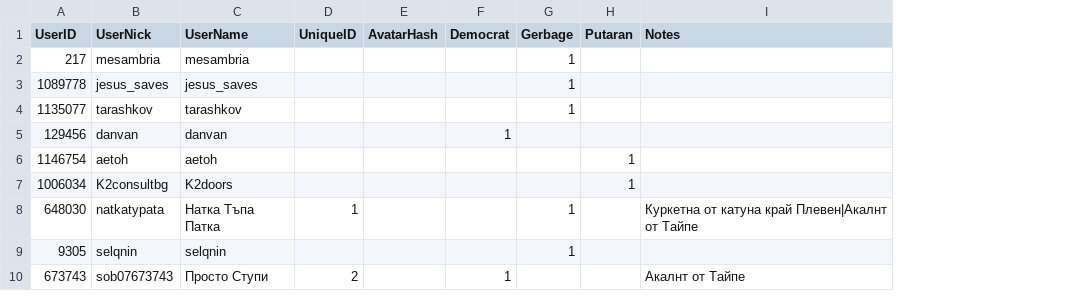
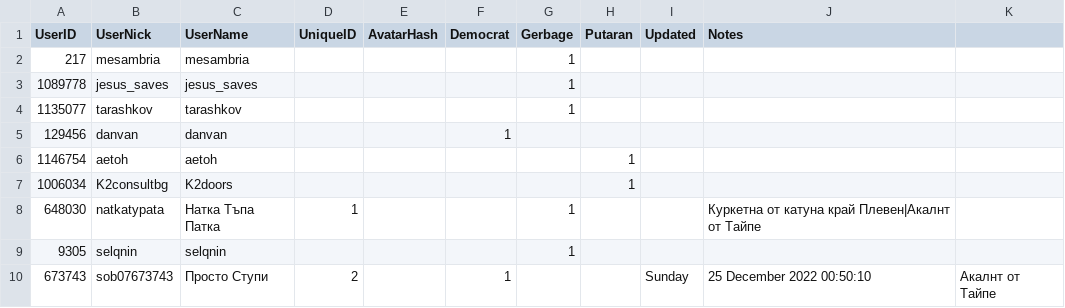
Before and after one commit to dnevnik-discord/Dramatist, a CSV file: users.csv, drawn as a sheet; addresses are those after the commit; the diff names each change by its address in the sheet, - before the commit and + after, or states it on an @@ line.

Commit message:
Update users.csv

```diff
--- a/users.csv
+++ b/users.csv
+column I (Updated), row 10: Sunday
+column K, row 10: Акалнт от Тайпе
-J10 (Notes): Акалнт от Тайпе
+J10 (Notes): 25 December 2022 00:50:10
```
